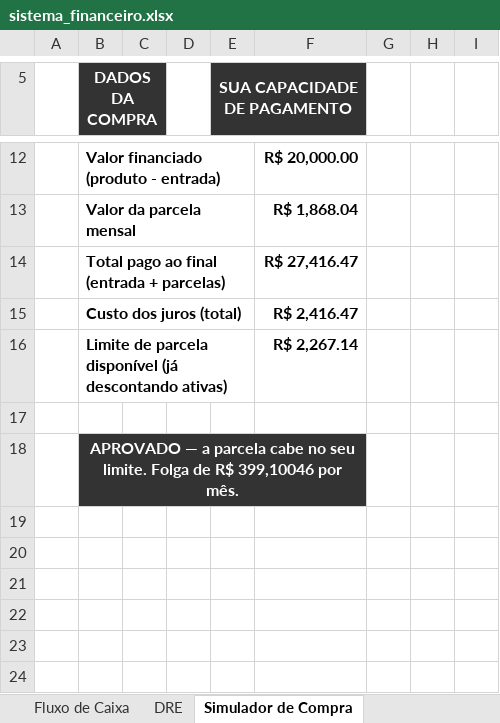
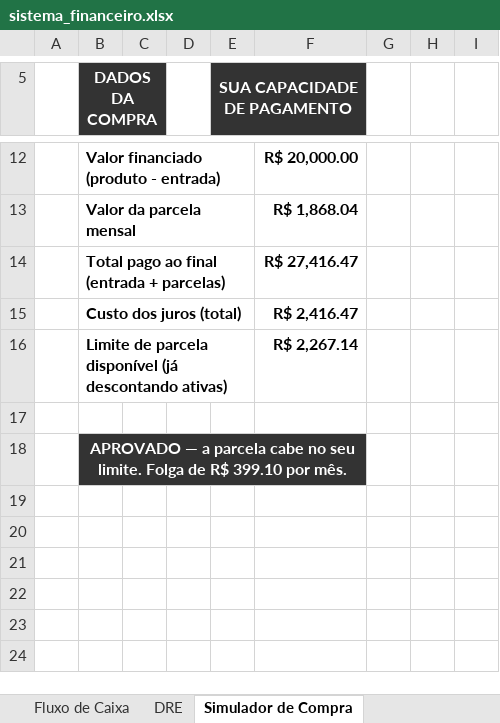
Before and after one commit to thaysmoraes-lab/Sistema_Financeiro_CODI, an Excel workbook: sistema_financeiro.xlsx, sheet Simulador de Compra, drawn as a sheet; only a part is shown, gaps mark what is left out; values as stored, in another font and other column widths than the file's, no borders; the diff names each change by its address in the sheet, - before the commit and + after, or states it on an @@ line.

```diff
--- a/sistema_financeiro.xlsx (sheet Simulador de Compra)
+++ b/sistema_financeiro.xlsx (sheet Simulador de Compra)
-B18 (DADOS DA COMPRA): …de R$ 399,10046 por mês.
+B18 (DADOS DA COMPRA): …de R$ 399.10 por mês.
```
Also changed, not shown: sheet Lançamentos DRE, sheet Lançamentos Fluxo, sheet DRE, other sheet tabs, hidden cells, charts or pictures.
